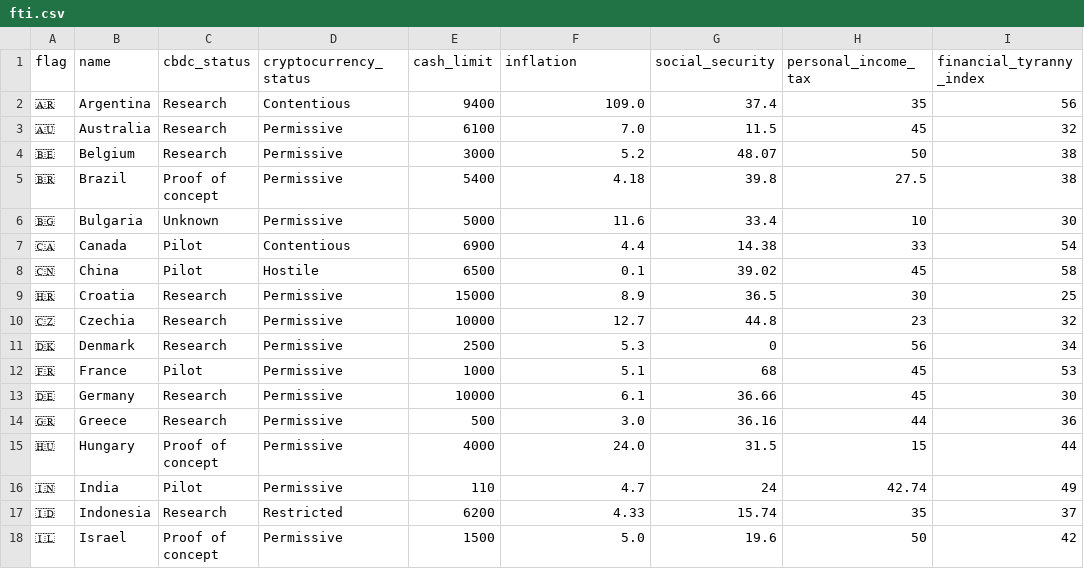
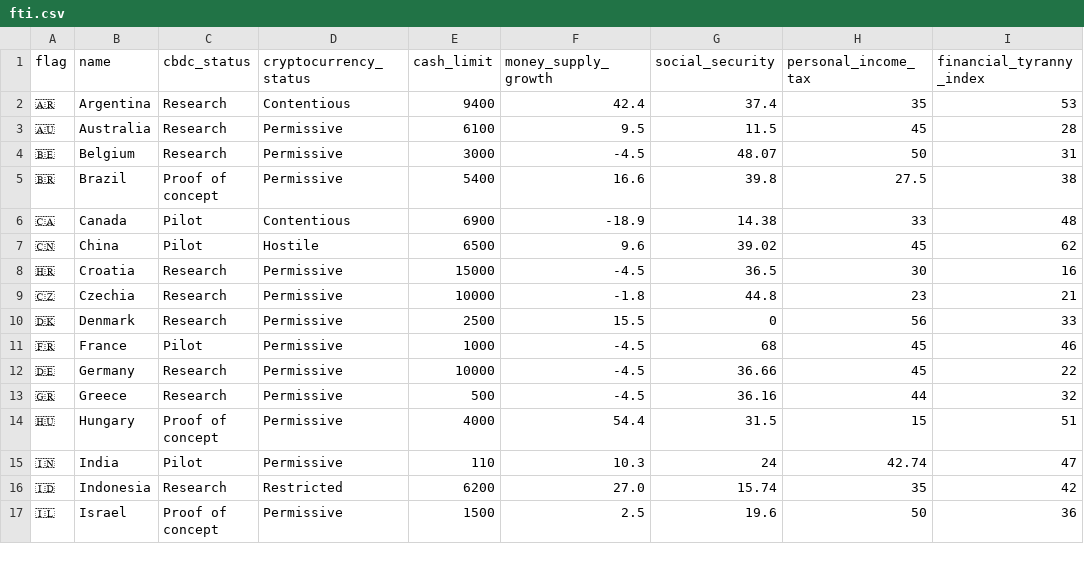
Before and after one commit to vexl-it/fti, a CSV file: fti.csv, drawn as a sheet; only a part is shown; the diff covers the shown part only.

Commit message:
inflation -> money supply growth

```diff
--- a/fti.csv
+++ b/fti.csv
@@ -1,18 +1,17 @@
-flag	name	cbdc_status	cryptocurrency_status	cash_limit	inflation	social_security	personal_income_tax	financial_tyranny_index
-🇦🇷	Argentina	Research	Contentious	9400	109.0	37.4	35	56
-🇦🇺	Australia	Research	Permissive	6100	7.0	11.5	45	32
-🇧🇪	Belgium	Research	Permissive	3000	5.2	48.07	50	38
-🇧🇷	Brazil	Proof of concept	Permissive	5400	4.18	39.8	27.5	38
-🇧🇬	Bulgaria	Unknown	Permissive	5000	11.6	33.4	10	30
-🇨🇦	Canada	Pilot	Contentious	6900	4.4	14.38	33	54
-🇨🇳	China	Pilot	Hostile	6500	0.1	39.02	45	58
-🇭🇷	Croatia	Research	Permissive	15000	8.9	36.5	30	25
-🇨🇿	Czechia	Research	Permissive	10000	12.7	44.8	23	32
-🇩🇰	Denmark	Research	Permissive	2500	5.3	0	56	34
-🇫🇷	France	Pilot	Permissive	1000	5.1	68	45	53
-🇩🇪	Germany	Research	Permissive	10000	6.1	36.66	45	30
-🇬🇷	Greece	Research	Permissive	500	3.0	36.16	44	36
-🇭🇺	Hungary	Proof of concept	Permissive	4000	24.0	31.5	15	44
-🇮🇳	India	Pilot	Permissive	110	4.7	24	42.74	49
-🇮🇩	Indonesia	Research	Restricted	6200	4.33	15.74	35	37
-🇮🇱	Israel	Proof of concept	Permissive	1500	5.0	19.6	50	42
+flag	name	cbdc_status	cryptocurrency_status	cash_limit	money_supply_growth	social_security	personal_income_tax	financial_tyranny_index
+🇦🇷	Argentina	Research	Contentious	9400	42.4	37.4	35	53
+🇦🇺	Australia	Research	Permissive	6100	9.5	11.5	45	28
+🇧🇪	Belgium	Research	Permissive	3000	-4.5	48.07	50	31
+🇧🇷	Brazil	Proof of concept	Permissive	5400	16.6	39.8	27.5	38
+🇨🇦	Canada	Pilot	Contentious	6900	-18.9	14.38	33	48
+🇨🇳	China	Pilot	Hostile	6500	9.6	39.02	45	62
+🇭🇷	Croatia	Research	Permissive	15000	-4.5	36.5	30	16
+🇨🇿	Czechia	Research	Permissive	10000	-1.8	44.8	23	21
+🇩🇰	Denmark	Research	Permissive	2500	15.5	0	56	33
+🇫🇷	France	Pilot	Permissive	1000	-4.5	68	45	46
+🇩🇪	Germany	Research	Permissive	10000	-4.5	36.66	45	22
+🇬🇷	Greece	Research	Permissive	500	-4.5	36.16	44	32
+🇭🇺	Hungary	Proof of concept	Permissive	4000	54.4	31.5	15	51
+🇮🇳	India	Pilot	Permissive	110	10.3	24	42.74	47
+🇮🇩	Indonesia	Research	Restricted	6200	27.0	15.74	35	42
+🇮🇱	Israel	Proof of concept	Permissive	1500	2.5	19.6	50	36
```
Also changed, not shown: 1 removed row and 50 edited cells elsewhere in this file, 1 other file.
